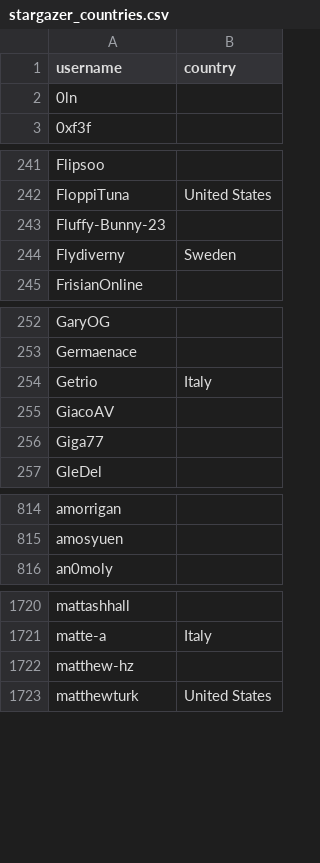
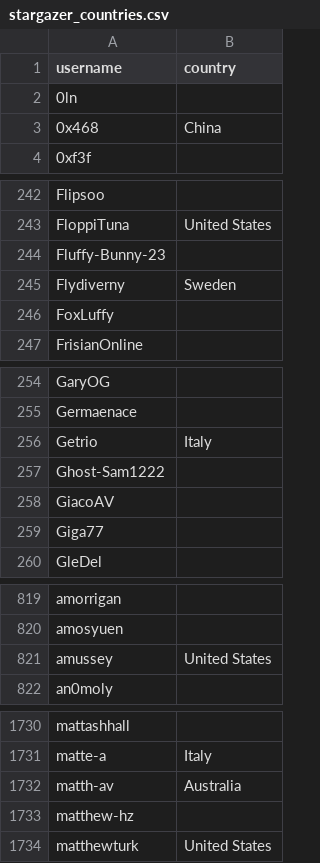
Before and after one commit to snksos/alexbelgium-hassio-addons, a CSV file: .github/stargazer_countries.csv, drawn as a sheet; only a part is shown, gaps mark what is left out; the diff covers the shown part only; the diff names each change by its address in the sheet, - before the commit and + after, or states it on an @@ line.

```diff
--- a/.github/stargazer_countries.csv
+++ b/.github/stargazer_countries.csv
+row 3: 0x468 | China
+row 246: FoxLuffy
+row 257: Ghost-Sam1222
+row 821: amussey | United States
+row 1732: matth-av | Australia
```
Also changed, not shown: 7 added rows elsewhere in this file, 1 other file.
